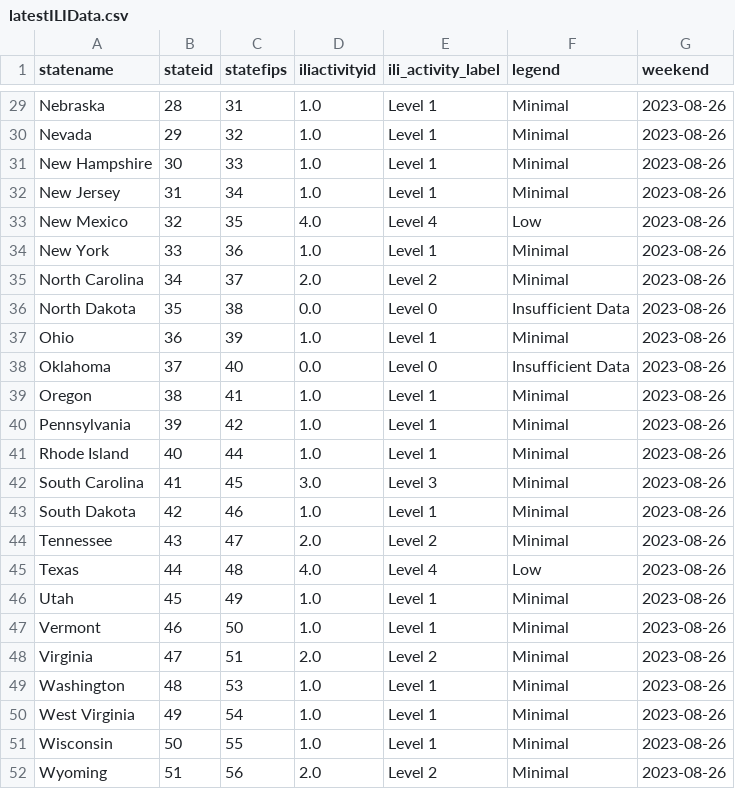
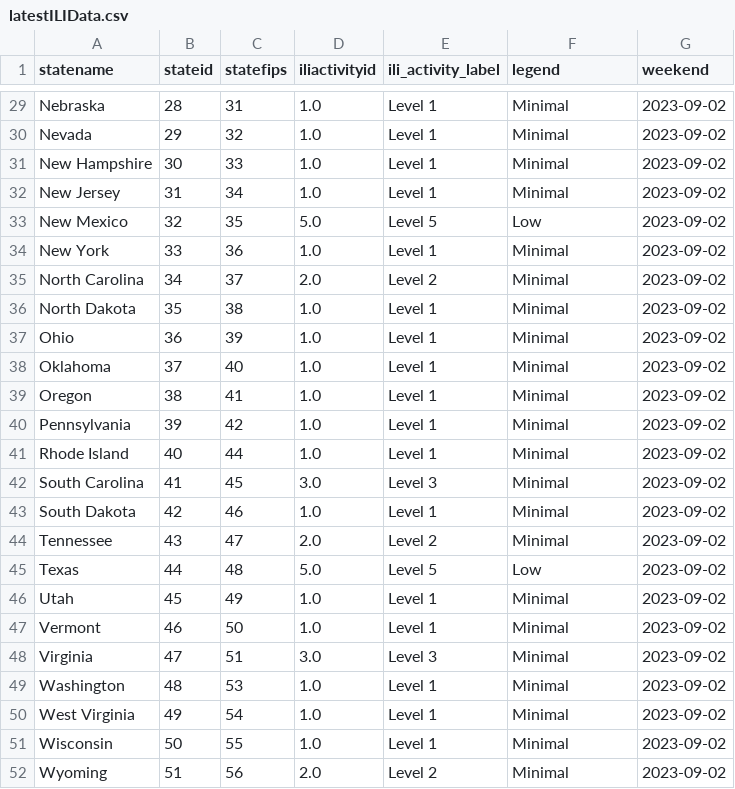
Before and after one commit to Dotdash-Data-Journalism/2021_2022_flu_like_illness, a CSV file: latestILIData.csv, drawn as a sheet; only a part is shown, gaps mark what is left out; the diff covers the shown part only; the diff names each change by its address in the sheet, - before the commit and + after, or states it on an @@ line.

```diff
--- a/latestILIData.csv
+++ b/latestILIData.csv
-G29:G52 (weekend): 2023-08-26
+G29:G52 (weekend): 2023-09-02
-D33 (iliactivityid): 4.0
+D33 (iliactivityid): 5.0
-E33 (ili_activity_label): Level 4
+E33 (ili_activity_label): Level 5
-D36 (iliactivityid): 0.0
+D36 (iliactivityid): 1.0
-E36 (ili_activity_label): Level 0
+E36 (ili_activity_label): Level 1
-F36 (legend): Insufficient Data
+F36 (legend): Minimal
-D38 (iliactivityid): 0.0
+D38 (iliactivityid): 1.0
-E38 (ili_activity_label): Level 0
+E38 (ili_activity_label): Level 1
-F38 (legend): Insufficient Data
+F38 (legend): Minimal
-D45 (iliactivityid): 4.0
+D45 (iliactivityid): 5.0
-E45 (ili_activity_label): Level 4
+E45 (ili_activity_label): Level 5
-D48 (iliactivityid): 2.0
+D48 (iliactivityid): 3.0
-E48 (ili_activity_label): Level 2
+E48 (ili_activity_label): Level 3
```
Also changed, not shown: 45 edited cells elsewhere in this file.
